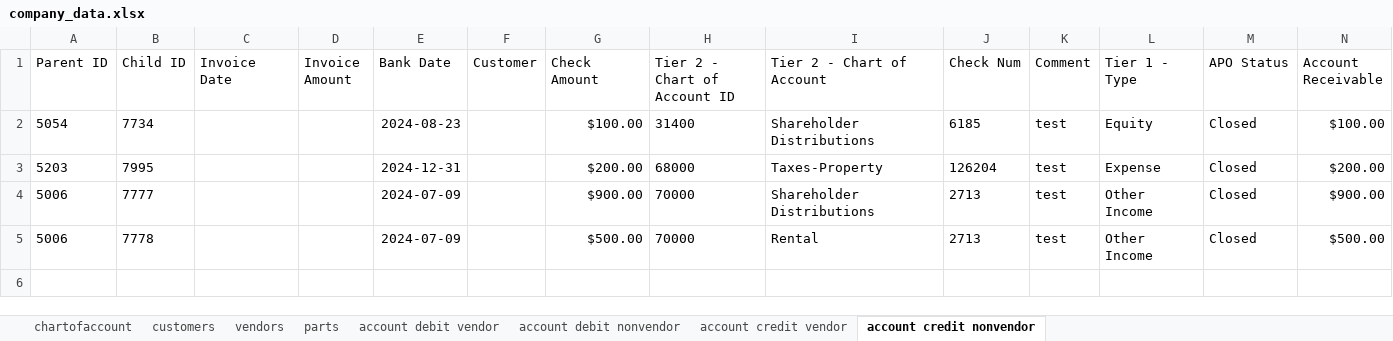
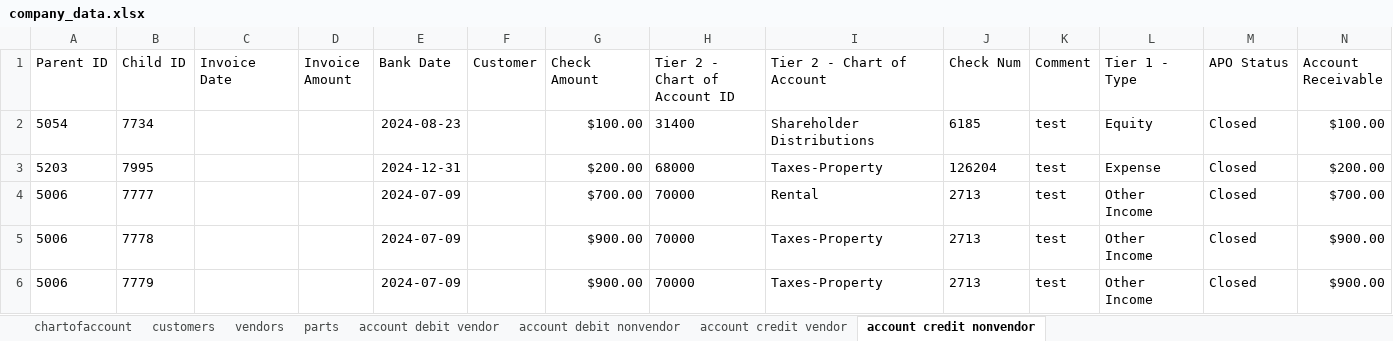
Before and after one commit to Parikshith-Saraswathi/QB_Connector_Misc_Income_Python_Fall_2025, an Excel workbook: company_data.xlsx, sheet account credit nonvendor, drawn as a sheet; values as stored, in another font and other column widths than the file's, no borders; the diff names each change by its address in the sheet, - before the commit and + after, or states it on an @@ line.

Commit message:
Making minor changes such as names and values

```diff
--- a/company_data.xlsx (sheet account credit nonvendor)
+++ b/company_data.xlsx (sheet account credit nonvendor)
-G4 (Check Amount): $900.00
+G4 (Check Amount): $700.00
-I4 (Tier 2 - Chart of Account): Shareholder Distributions
+I4 (Tier 2 - Chart of Account): Rental
-N4 (Account Receivable): $900.00
+N4 (Account Receivable): $700.00
-G5 (Check Amount): $500.00
+G5 (Check Amount): $900.00
-I5 (Tier 2 - Chart of Account): Rental
+I5 (Tier 2 - Chart of Account): Taxes-Property
-N5 (Account Receivable): $500.00
+N5 (Account Receivable): $900.00
+row 6: 5006 | 7779 |  |  | 2024-07-09 |  | $900.00 | 70000 | Taxes-Property | 2713 | test | Other Income | Closed | $900.00
```
Also changed, not shown: 8 other files.
